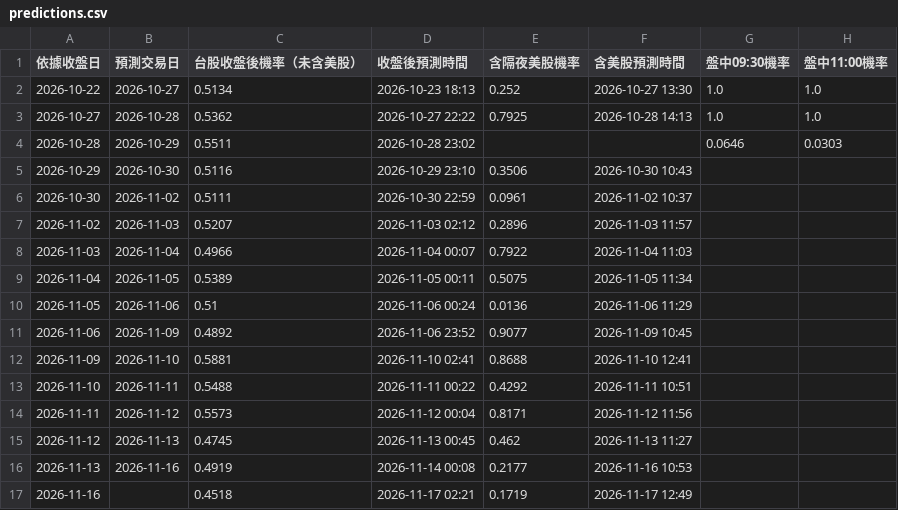
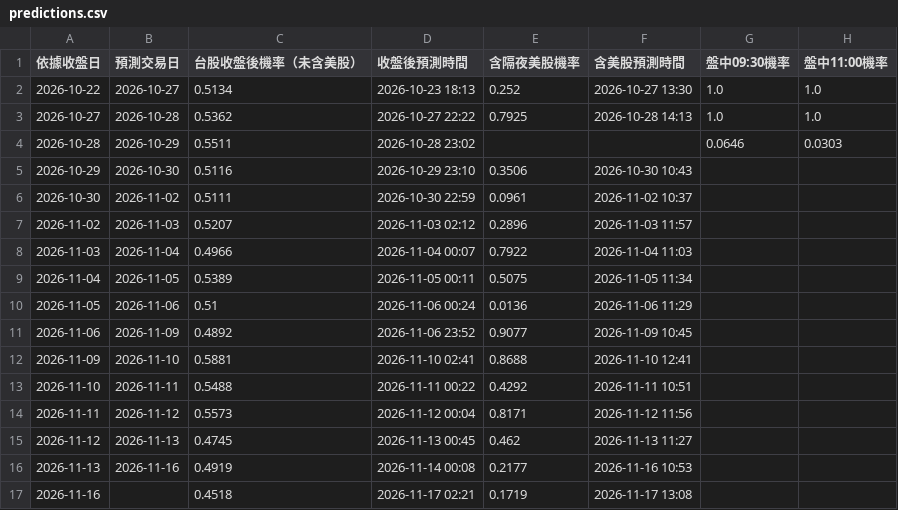
Before and after one commit to syubbb/taiex-dashboard, a CSV file: data/predictions.csv, drawn as a sheet; only a part is shown; the diff names each change by its address in the sheet, - before the commit and + after, or states it on an @@ line.

```diff
--- a/data/predictions.csv
+++ b/data/predictions.csv
-F17 (含美股預測時間): 2026-11-17 12:49
+F17 (含美股預測時間): 2026-11-17 13:08
```
Also changed, not shown: 2 other files.
